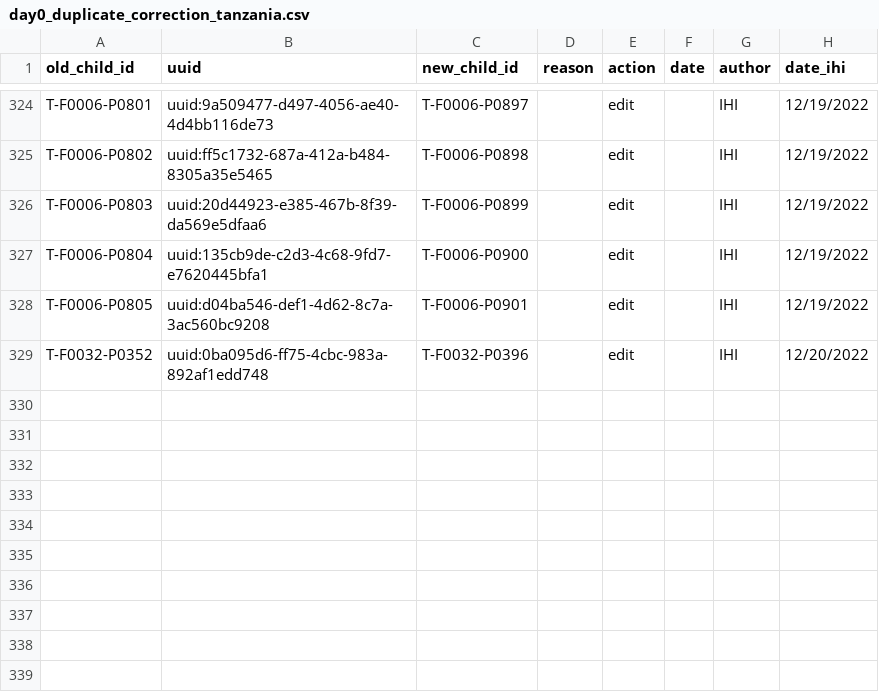
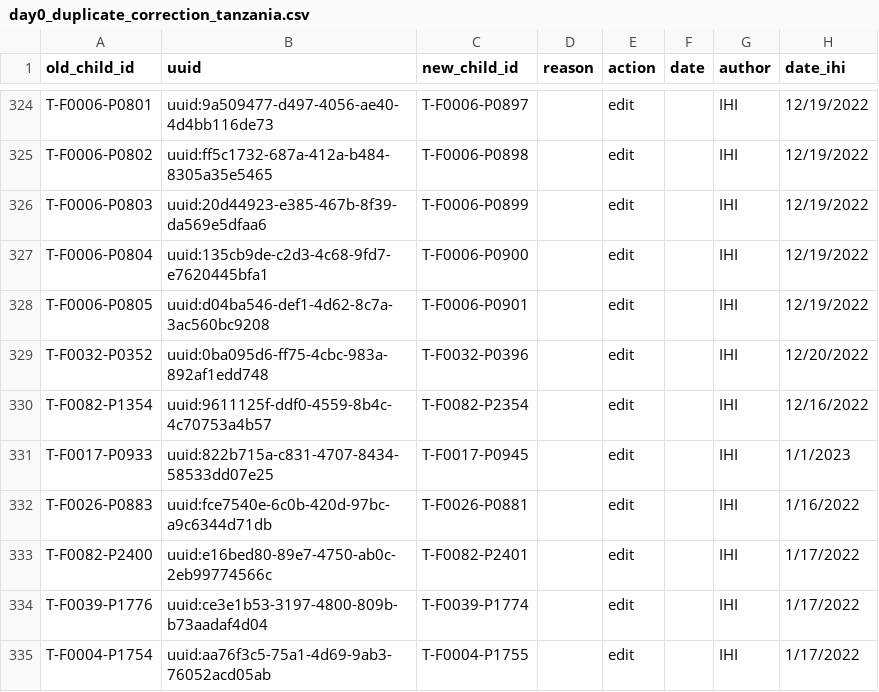
Before and after one commit to SwissTPH/timci, a CSV file: inst/extdata/cleaning/day0_duplicate_correction_tanzania.csv, drawn as a sheet; only a part is shown, gaps mark what is left out.

Commit message:
Update day0_duplicate_correction_tanzania.csv

```diff
--- a/inst/extdata/cleaning/day0_duplicate_correction_tanzania.csv
+++ b/inst/extdata/cleaning/day0_duplicate_correction_tanzania.csv
@@ -329 +329,7 @@ T-F0006-P0805,uuid:d04ba546-def1-4d62-8c7a-3ac560bc9208,T-F0006-P0901,,edit,,IHI
 T-F0032-P0352,uuid:0ba095d6-ff75-4cbc-983a-892af1edd748,T-F0032-P0396,,edit,,IHI,12/20/2022
+T-F0082-P1354,uuid:9611125f-ddf0-4559-8b4c-4c70753a4b57,T-F0082-P2354,,edit,,IHI,12/16/2022
+T-F0017-P0933,uuid:822b715a-c831-4707-8434-58533dd07e25,T-F0017-P0945,,edit,,IHI,1/1/2023
+T-F0026-P0883,uuid:fce7540e-6c0b-420d-97bc-a9c6344d71db,T-F0026-P0881,,edit,,IHI,1/16/2022
+T-F0082-P2400,uuid:e16bed80-89e7-4750-ab0c-2eb99774566c,T-F0082-P2401,,edit,,IHI,1/17/2022
+T-F0039-P1776,uuid:ce3e1b53-3197-4800-809b-b73aadaf4d04,T-F0039-P1774,,edit,,IHI,1/17/2022
+T-F0004-P1754,uuid:aa76f3c5-75a1-4d69-9ab3-76052acd05ab,T-F0004-P1755,,edit,,IHI,1/17/2022
```
